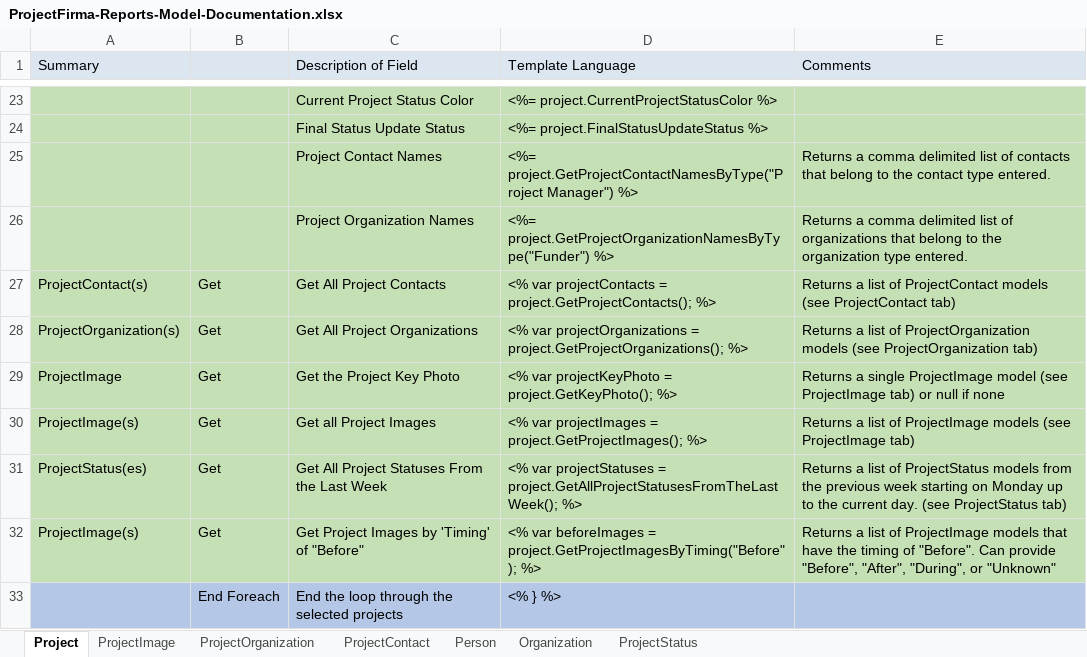
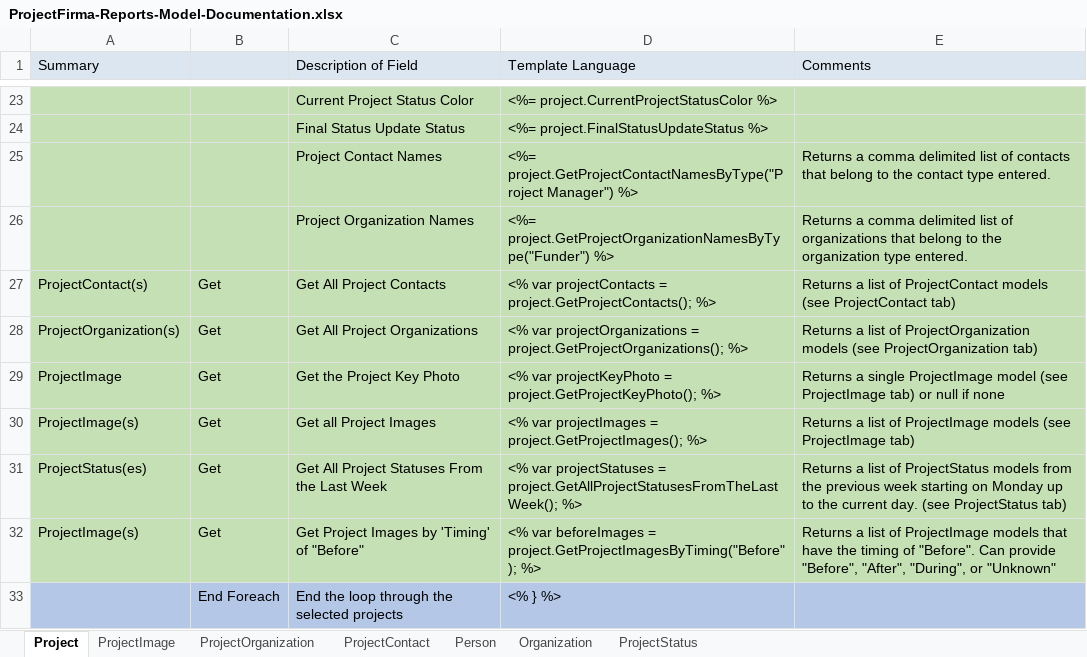
Before and after one commit to sitkatech/projectfirma, an Excel workbook: Source/ProjectFirma.Web/Content/Training/ProjectFirma-Reports-Model-Documentation.xlsx, sheet Project, drawn as a sheet; only a part is shown, gaps mark what is left out; values as stored, in another font and other column widths than the file's, no borders; the diff names each change by its address in the sheet, - before the commit and + after, or states it on an @@ line.

Commit message:
Report Templating * Fix an error in the documentation for the project model related to project key photos

```diff
--- a/Source/ProjectFirma.Web/Content/Training/ProjectFirma-Reports-Model-Documentation.xlsx (sheet Project)
+++ b/Source/ProjectFirma.Web/Content/Training/ProjectFirma-Reports-Model-Documentation.xlsx (sheet Project)
-D29 (Template Language): …projectKeyPhoto = project.GetKeyPhoto(); %>
+D29 (Template Language): …projectKeyPhoto = project.GetProjectKeyPhoto(); %>
```
